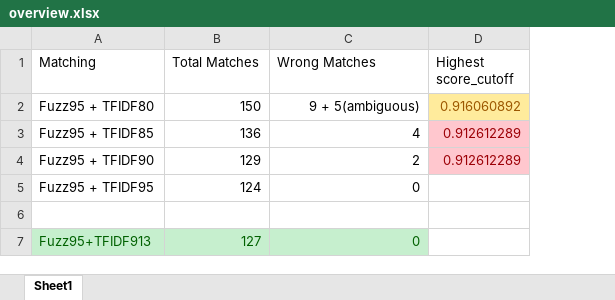
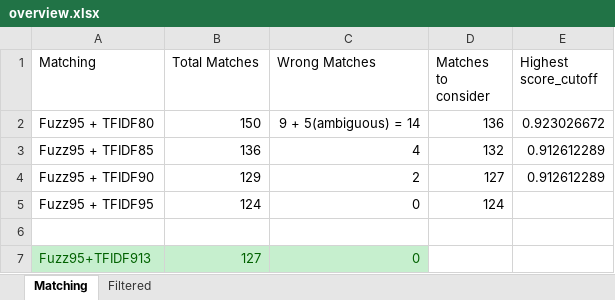
Before and after one commit to BinnyDaBin/MWDSBE, an Excel workbook: analysis/data/general_funds/offset/overview.xlsx, sheet Matching, drawn as a sheet; values as stored, in another font and other column widths than the file's, no borders; table styles not drawn; addresses are those after the commit; the diff names each change by its address in the sheet, - before the commit and + after, or states it on an @@ line.

```diff
--- a/analysis/data/general_funds/offset/overview.xlsx (sheet Matching)
+++ b/analysis/data/general_funds/offset/overview.xlsx (sheet Matching)
-sheet tab: Sheet1
+sheet tab: Matching
+sheet tab: Filtered
+column D (Matches to consider), rows 2-5: 136 | 132 | 127 | 124
-C2 (Wrong Matches): 9 + 5(ambiguous)
+C2 (Wrong Matches): 9 + 5(ambiguous) = 14
-E2 (Highest score_cutoff): 0.916060892
+E2 (Highest score_cutoff): 0.923026672
@@ E2 fill: #FFEB9C → none, text colour: #9C5700 → black @@
@@ E3:E4 fill: #FFC7CE → none, text colour: #9C0006 → black @@
```
Also changed, not shown: analysis/data/general_funds/offset/fuzz95_tfidf80.xlsx, 11 other files.
